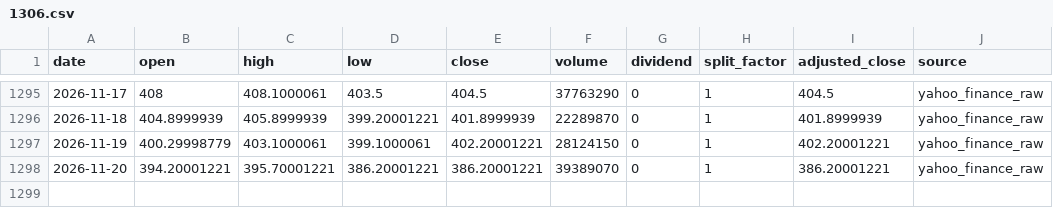
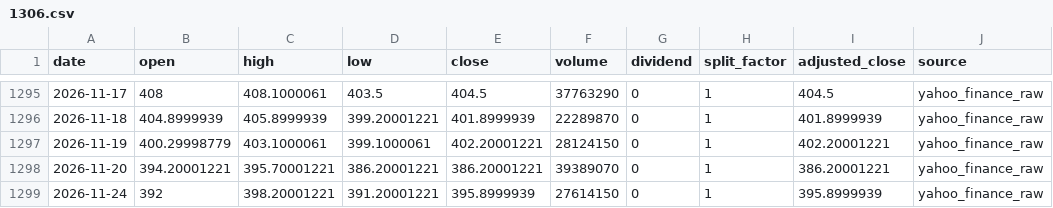
Before and after one commit to onecool-tw/OnecoolOS, a CSV file: data/market/dashboard/history/1306.csv, drawn as a sheet; only a part is shown, gaps mark what is left out; the diff names each change by its address in the sheet, - before the commit and + after, or states it on an @@ line.

```diff
--- a/data/market/dashboard/history/1306.csv
+++ b/data/market/dashboard/history/1306.csv
+row 1299: 2026-11-24 | 392 | 398.20001221 | 391.20001221 | 395.8999939 | 27614150 | 0 | 1 | 395.8999939 | yahoo_finance_raw
```
Also changed, not shown: data/market/dashboard/history/069500.csv, 4 other files.
